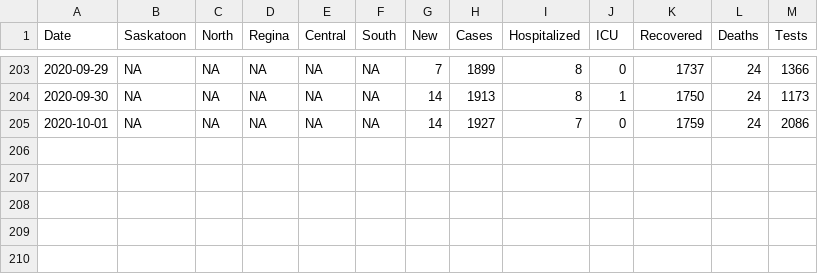
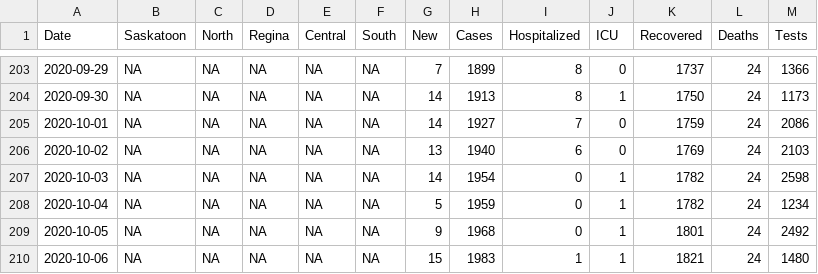
Before and after one commit to andrewjdyck/covid19-sask, a CSV file: data/cases-sk.csv, drawn as a sheet; only a part is shown, gaps mark what is left out.

```diff
--- a/data/cases-sk.csv
+++ b/data/cases-sk.csv
@@ -205 +205,6 @@ Date,Saskatoon,North,Regina,Central,South,New,Cases,Hospitalized,ICU,Recovered,D
 2020-10-01,NA,NA,NA,NA,NA,14,1927,7,0,1759,24,2086
+2020-10-02,NA,NA,NA,NA,NA,13,1940,6,0,1769,24,2103
+2020-10-03,NA,NA,NA,NA,NA,14,1954,0,1,1782,24,2598
+2020-10-04,NA,NA,NA,NA,NA,5,1959,0,1,1782,24,1234
+2020-10-05,NA,NA,NA,NA,NA,9,1968,0,1,1801,24,2492
+2020-10-06,NA,NA,NA,NA,NA,15,1983,1,1,1821,24,1480
```
Also changed, not shown: data/dashboard-export-cases.csv, data/dashboard-export-hospitalized.csv, 1 other file.
